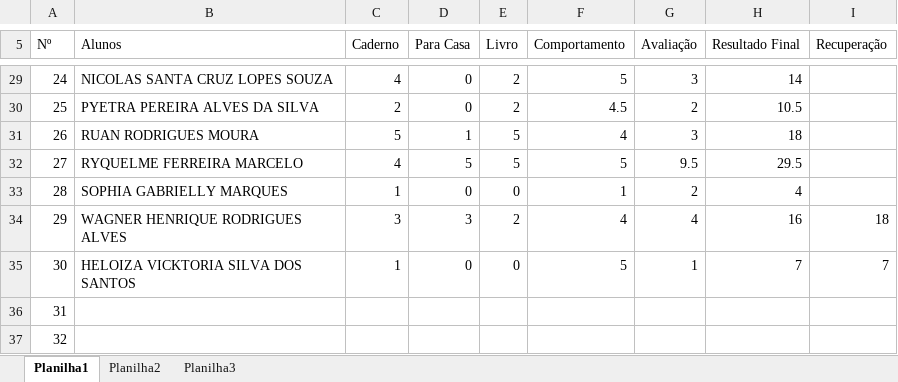
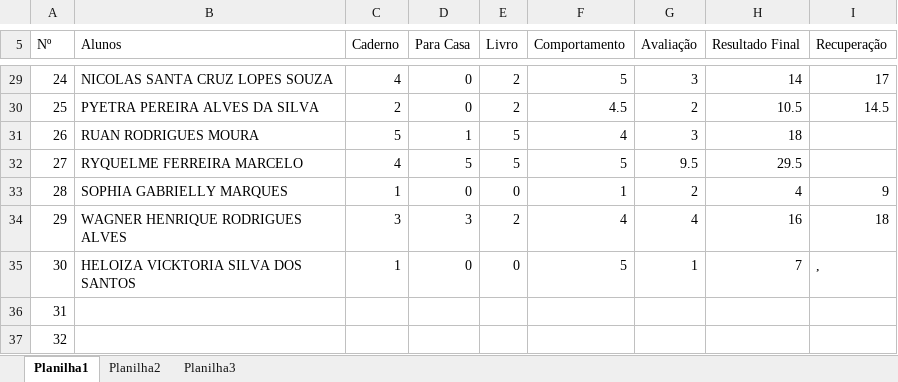
Before and after one commit to vistoriaaskar-design/rendimento-escolar-Edgard, an Excel workbook: Notas - 1º etapa.xlsx, sheet Planilha1, drawn as a sheet; only a part is shown, gaps mark what is left out; values as stored, in another font and other column widths than the file's, no cell formats; the diff covers the shown part only; the diff names each change by its address in the sheet, - before the commit and + after, or states it on an @@ line.

```diff
--- a/Notas - 1º etapa.xlsx (sheet Planilha1)
+++ b/Notas - 1º etapa.xlsx (sheet Planilha1)
-I29 (Recuperação): (empty)
+I29 (Recuperação): 17
-I30 (Recuperação): (empty)
+I30 (Recuperação): 14.5
-I33 (Recuperação): (empty)
+I33 (Recuperação): 9
-I35 (Recuperação): 7
+I35 (Recuperação): ,
```
Also changed, not shown: 24 edited cells and merged cells elsewhere in this sheet, sheet Planilha3, sheet Planilha2, cell formats.
